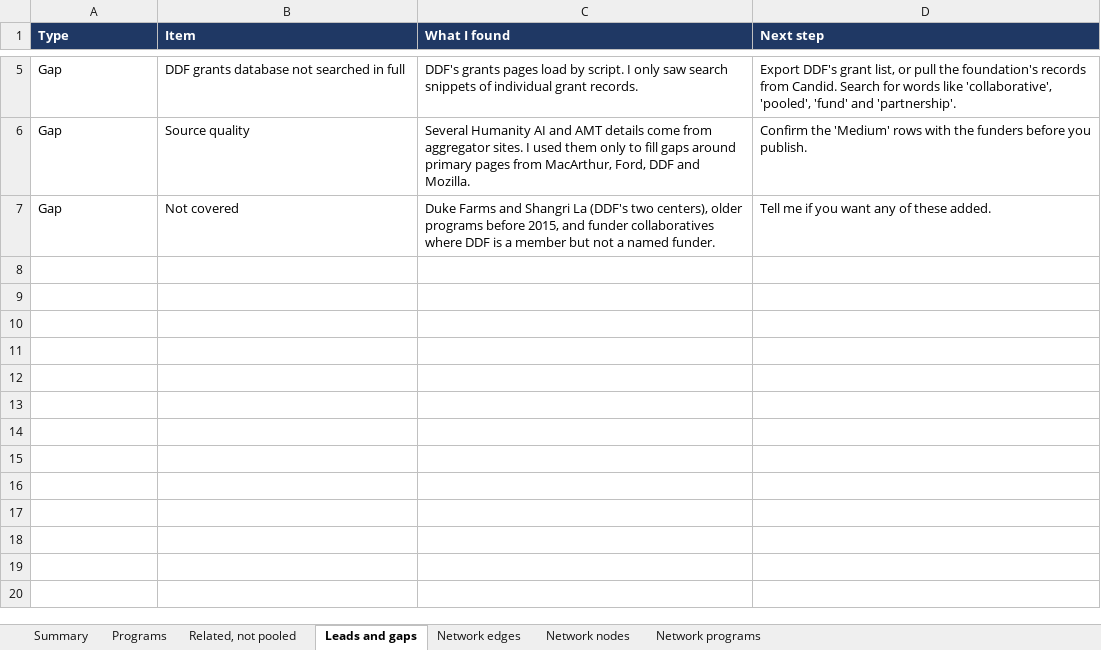
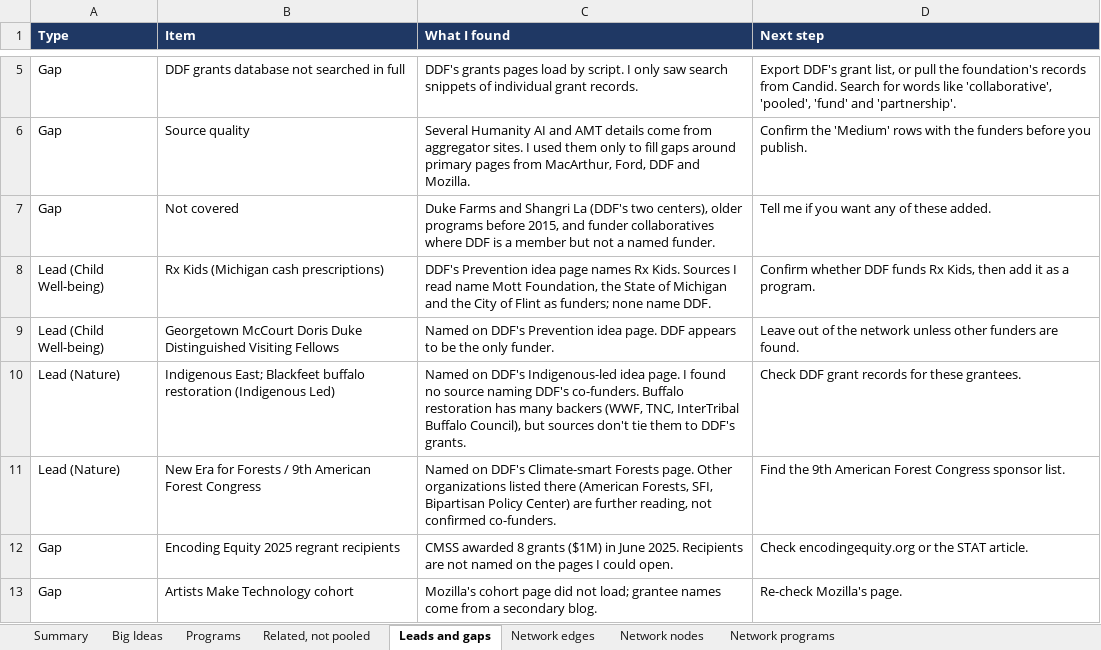
Before and after one commit to hqudd/DDF-funder-network, an Excel workbook: DDF_Pooled_Fund_Programs.xlsx, sheet Leads and gaps, drawn as a sheet; only a part is shown, gaps mark what is left out; values as stored, in another font and other column widths than the file's, no borders; the diff names each change by its address in the sheet, - before the commit and + after, or states it on an @@ line.

```diff
--- a/DDF_Pooled_Fund_Programs.xlsx (sheet Leads and gaps)
+++ b/DDF_Pooled_Fund_Programs.xlsx (sheet Leads and gaps)
+sheet tab: Big Ideas
+row 8: Lead (Child Well-being) | Rx Kids (Michigan cash prescriptions) | DDF's Prevention idea page names Rx Kids. Sources I read name Mott Foundation, the State of Michigan and the City of Flint as funders; none name DDF. | Confirm whether DDF funds Rx Kids, then add it as a program.
+row 9: Lead (Child Well-being) | Georgetown McCourt Doris Duke Distinguished Visiting Fellows | Named on DDF's Prevention idea page. DDF appears to be the only funder. | Leave out of the network unless other funders are found.
+row 10: Lead (Nature) | Indigenous East; Blackfeet buffalo restoration (Indigenous Led) | Named on DDF's Indigenous-led idea page. I found no source naming DDF's co-funders. Buffalo restoration has many backers (WWF, TNC, InterTribal Buffalo Council), but sources don't tie them to DDF's grants. | Check DDF grant records for these grantees.
+row 11: Lead (Nature) | New Era for Forests / 9th American Forest Congress | Named on DDF's Climate-smart Forests page. Other organizations listed there (American Forests, SFI, Bipartisan Policy Center) are further reading, not confirmed co-funders. | Find the 9th American Forest Congress sponsor list.
+row 12: Gap | Encoding Equity 2025 regrant recipients | CMSS awarded 8 grants ($1M) in June 2025. Recipients are not named on the pages I could open. | Check encodingequity.org or the STAT article.
+row 13: Gap | Artists Make Technology cohort | Mozilla's cohort page did not load; grantee names come from a secondary blog. | Re-check Mozilla's page.
```
Also changed, not shown: sheet Programs, sheet Summary, 1 other file.
